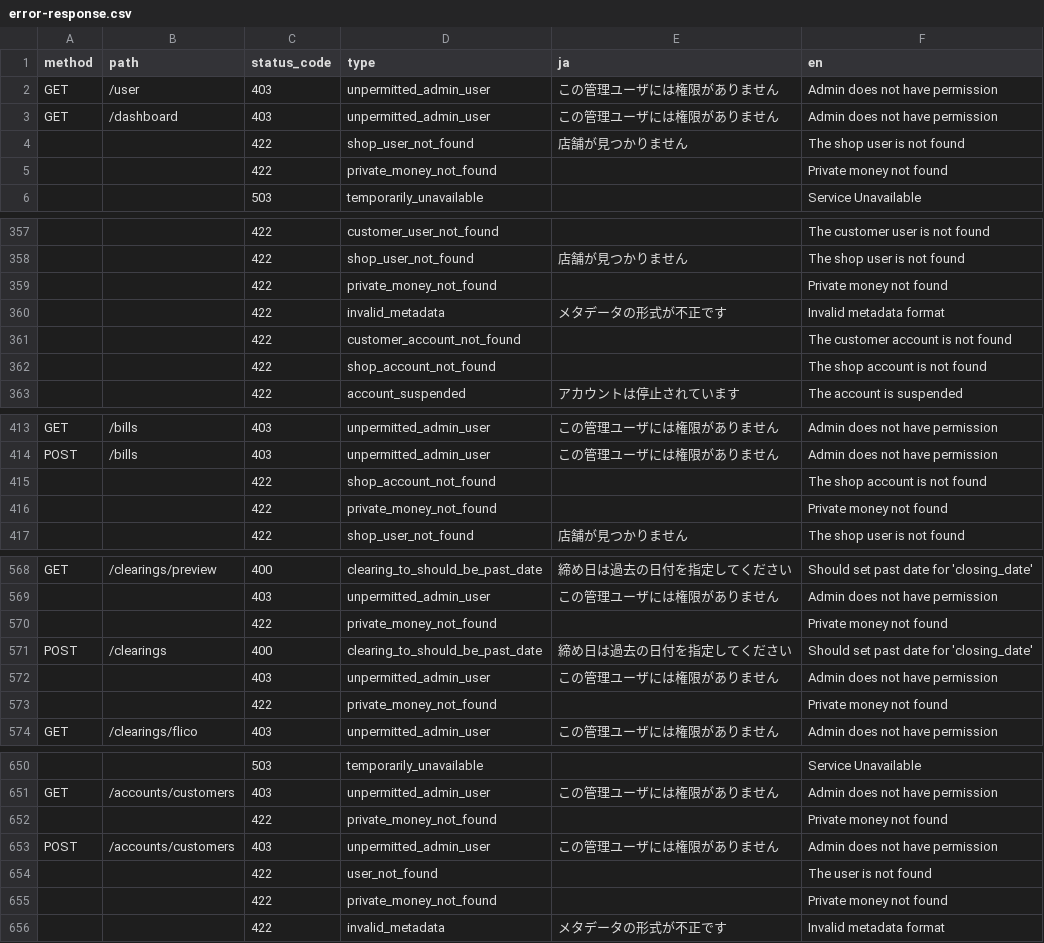
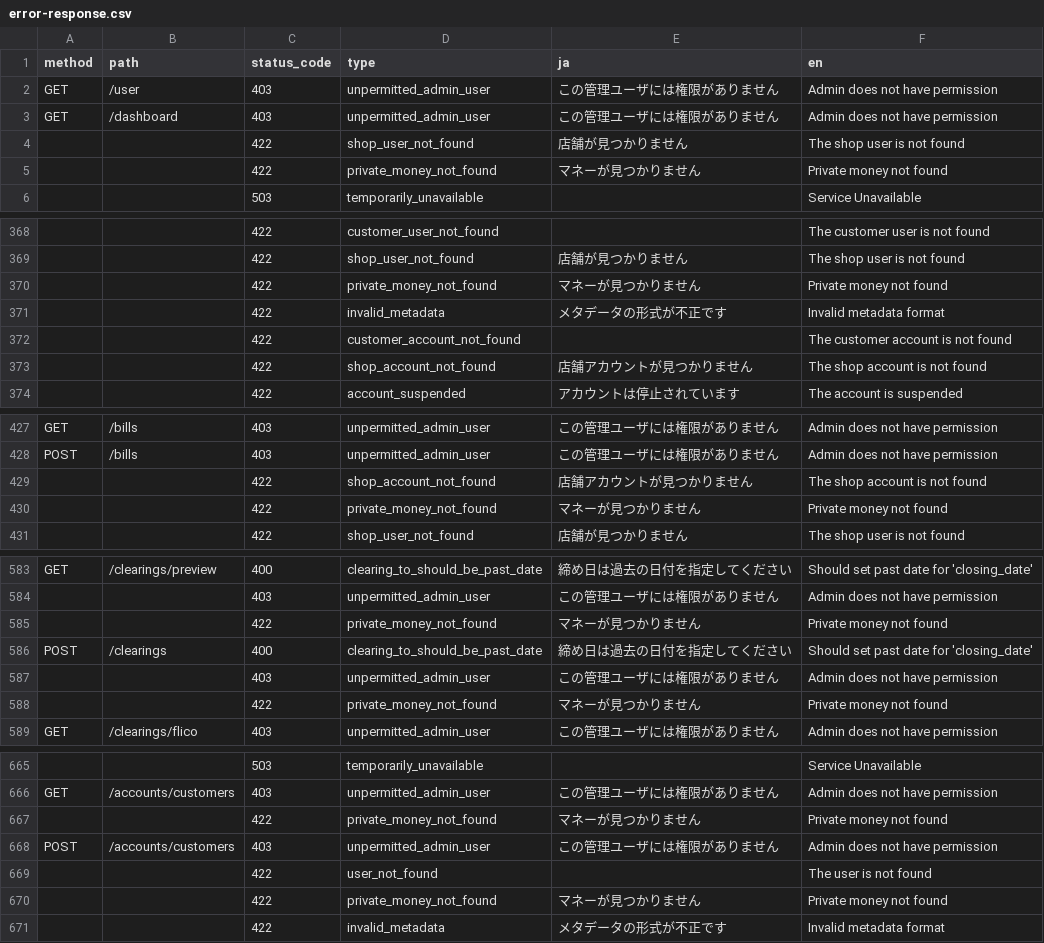
Before and after one commit to pokepay/partner-php-sdk, a CSV file: docs/error-response.csv, drawn as a sheet; only a part is shown, gaps mark what is left out; addresses are those after the commit; the diff covers the shown part only; the diff names each change by its address in the sheet, - before the commit and + after, or states it on an @@ line.

```diff
--- a/docs/error-response.csv
+++ b/docs/error-response.csv
-E5 (ja): (empty)
+E5 (ja): マネーが見つかりません
-E370 (ja): (empty)
+E370 (ja): マネーが見つかりません
-E373 (ja): (empty)
+E373 (ja): 店舗アカウントが見つかりません
-E429 (ja): (empty)
+E429 (ja): 店舗アカウントが見つかりません
-E430 (ja): (empty)
+E430 (ja): マネーが見つかりません
-E585 (ja): (empty)
+E585 (ja): マネーが見つかりません
-E588 (ja): (empty)
+E588 (ja): マネーが見つかりません
-E667 (ja): (empty)
+E667 (ja): マネーが見つかりません
-E670 (ja): (empty)
+E670 (ja): マネーが見つかりません
```
Also changed, not shown: 17 added rows, 4 moved rows and 36 edited cells elsewhere in this file.
